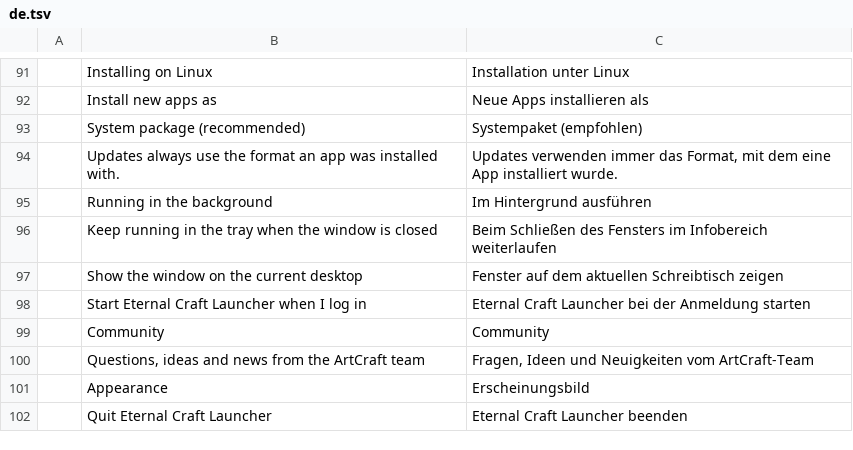
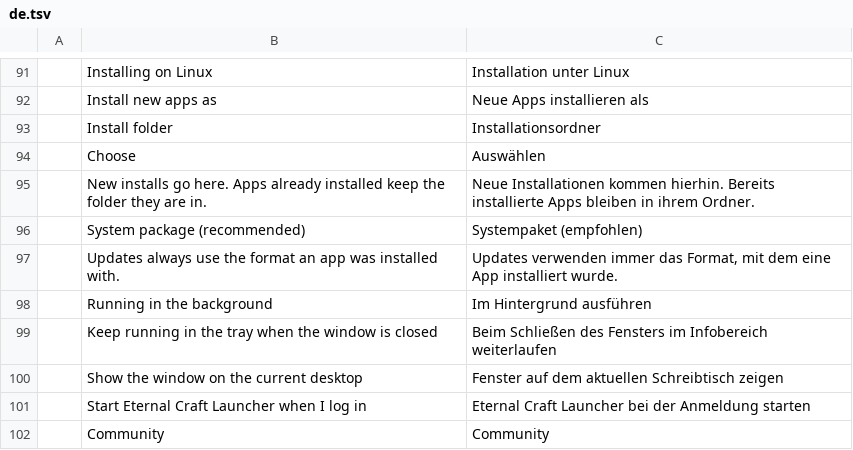
Before and after one commit to EternalShade3D/eternal-craft-launcher, a TSV file: crates/ui-egui/src/i18n/de.tsv, drawn as a sheet; only a part is shown, gaps mark what is left out; the shorter side is filled out with more unchanged rows; the diff names each change by its address in the sheet, - before the commit and + after, or states it on an @@ line.

```diff
--- a/crates/ui-egui/src/i18n/de.tsv
+++ b/crates/ui-egui/src/i18n/de.tsv
+row 93:  | Install folder | Installationsordner
+row 94:  | Choose | Auswählen
+row 95:  | New installs go here. Apps already installed keep the folder they are in. | Neue Installationen kommen hierhin. Bereits installierte Apps bleiben in ihrem Ordner.
```
Also changed, not shown: crates/ui-egui/src/i18n/fr.tsv, crates/ui-egui/src/i18n/hu.tsv, 19 other files.
